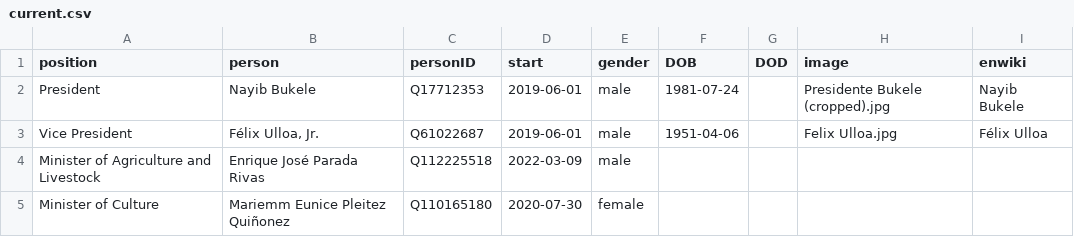
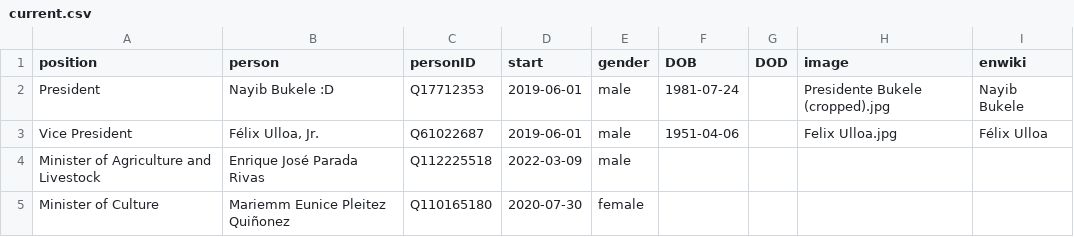
Before and after one commit to every-politician-scrapers/el-salvador-ministers, a CSV file: html/current.csv, drawn as a sheet; only a part is shown.

```diff
--- a/html/current.csv
+++ b/html/current.csv
@@ -1,3 +1,3 @@
 position,person,personID,start,gender,DOB,DOD,image,enwiki
-President,Nayib Bukele,Q17712353,2019-06-01,male,1981-07-24,,Presidente Bukele (cropped).jpg,Nayib Bukele
+President,Nayib Bukele :D,Q17712353,2019-06-01,male,1981-07-24,,Presidente Bukele (cropped).jpg,Nayib Bukele
 Vice President,"Félix Ulloa, Jr.",Q61022687,2019-06-01,male,1951-04-06,,Felix Ulloa.jpg,Félix Ulloa
```
Also changed, not shown: html/holders21.csv, 1 other file.
